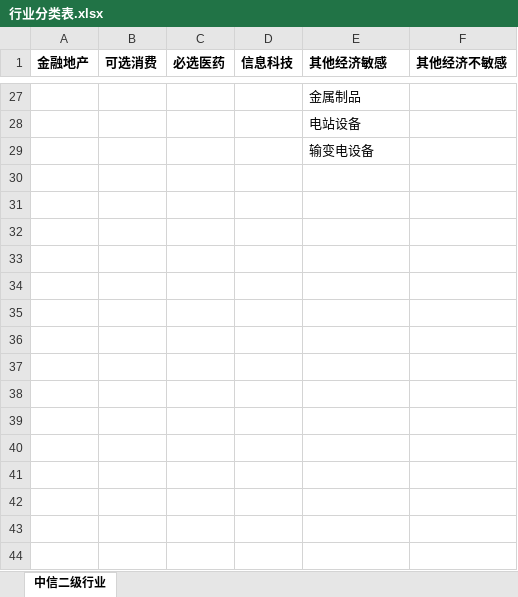
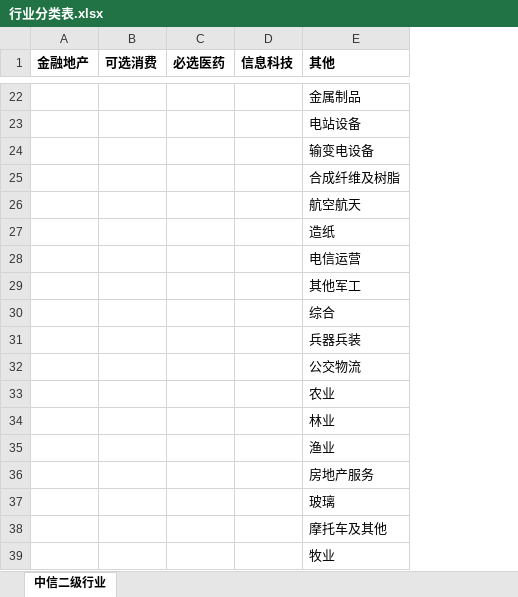
Before and after one commit to sharkwang/FOF-Manager, an Excel workbook: data/行业分类表.xlsx, sheet 中信二级行业, drawn as a sheet; only a part is shown, gaps mark what is left out; values as stored, in another font and other column widths than the file's, no borders; removed rows and columns are numbered as before the commit, all else as after; the diff covers the shown part only; the diff names each change by its address in the sheet, - before the commit and + after, or states it on an @@ line.

```diff
--- a/data/行业分类表.xlsx (sheet 中信二级行业)
+++ b/data/行业分类表.xlsx (sheet 中信二级行业)
-column F (其他经济不敏感), empty
-E1: 其他经济敏感
+E1: 其他
+row 25:  |  |  |  | 合成纤维及树脂
+row 26:  |  |  |  | 航空航天
+row 27:  |  |  |  | 造纸
+row 28:  |  |  |  | 电信运营
+row 29:  |  |  |  | 其他军工
+row 30:  |  |  |  | 综合
+row 31:  |  |  |  | 兵器兵装
+row 32:  |  |  |  | 公交物流
+row 33:  |  |  |  | 农业
+row 34:  |  |  |  | 林业
+row 35:  |  |  |  | 渔业
+row 36:  |  |  |  | 房地产服务
+row 37:  |  |  |  | 玻璃
+row 38:  |  |  |  | 摩托车及其他
+row 39:  |  |  |  | 牧业
```
Also changed, not shown: 10 added rows, 15 removed rows and 6 edited cells elsewhere in this sheet, data/债券基金收益率分解.xlsx, data/股票型基金行业分类.xlsx, 5 other files.
